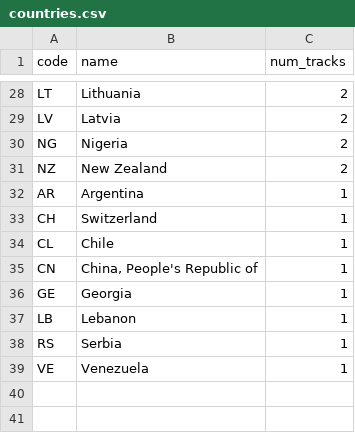
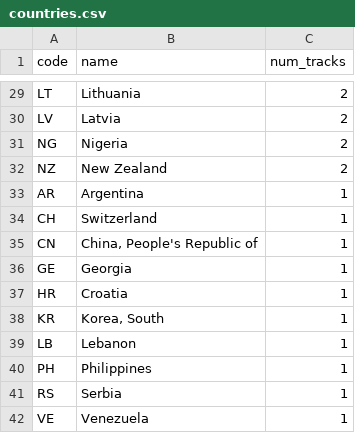
Before and after one commit to erikjalevik/top100, a CSV file: _data/countries.csv, drawn as a sheet; only a part is shown, gaps mark what is left out; removed rows and columns are numbered as before the commit, all else as after; the diff covers the shown part only; the diff names each change by its address in the sheet, - before the commit and + after, or states it on an @@ line.

```diff
--- a/_data/countries.csv
+++ b/_data/countries.csv
-row 34: CL | Chile | 1
+row 37: HR | Croatia | 1
+row 38: KR | Korea, South | 1
+row 40: PH | Philippines | 1
```
Also changed, not shown: 6 added rows, 5 removed rows and 10 edited cells elsewhere in this file, _data/years.csv, 4 other files.
